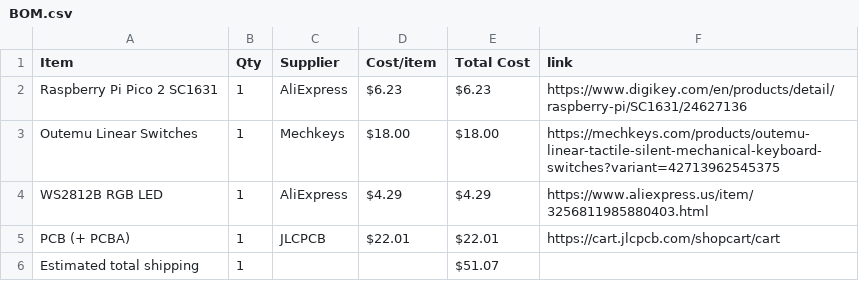
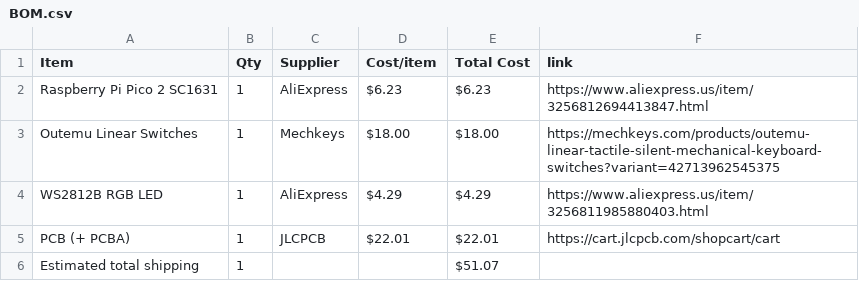
Before and after one commit to araschke001-commits/RGB-Keyboard, a CSV file: BOM.csv, drawn as a sheet.

Commit message:
Sync RGB Keyboard from Half Life

```diff
--- a/BOM.csv
+++ b/BOM.csv
@@ -1,3 +1,3 @@
 Item,Qty,Supplier,Cost/item,Total Cost,link
-Raspberry Pi Pico 2 SC1631,1,AliExpress,$6.23,$6.23,https://www.digikey.com/en/products/detail/raspberry-pi/SC1631/24627136
+Raspberry Pi Pico 2 SC1631,1,AliExpress,$6.23,$6.23,https://www.aliexpress.us/item/3256812694413847.html
 Outemu Linear Switches,1,Mechkeys,$18.00,$18.00,https://mechkeys.com/products/outemu-linear-tactile-silent-mechanical-keyboard-switches?variant=42713962545375
```
